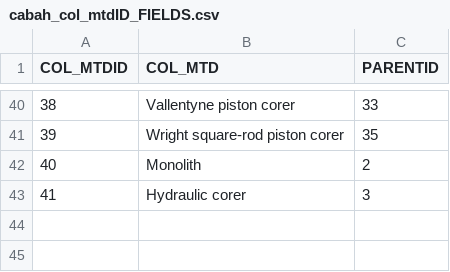
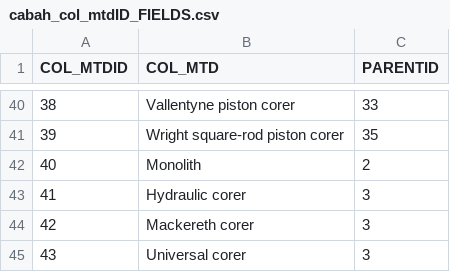
Before and after one commit to octopus-db/documentation, a CSV file: docs/source/csv_tables/cabah_col_mtdID_FIELDS.csv, drawn as a sheet; only a part is shown, gaps mark what is left out.

```diff
--- a/docs/source/csv_tables/cabah_col_mtdID_FIELDS.csv
+++ b/docs/source/csv_tables/cabah_col_mtdID_FIELDS.csv
@@ -43 +43,3 @@ COL_MTDID,COL_MTD,PARENTID
 41,Hydraulic corer,3
+42,Mackereth corer,3
+43,Universal corer,3
```
Also changed, not shown: docs/source/csv_tables/global_biomeID_FIELDS.csv.
